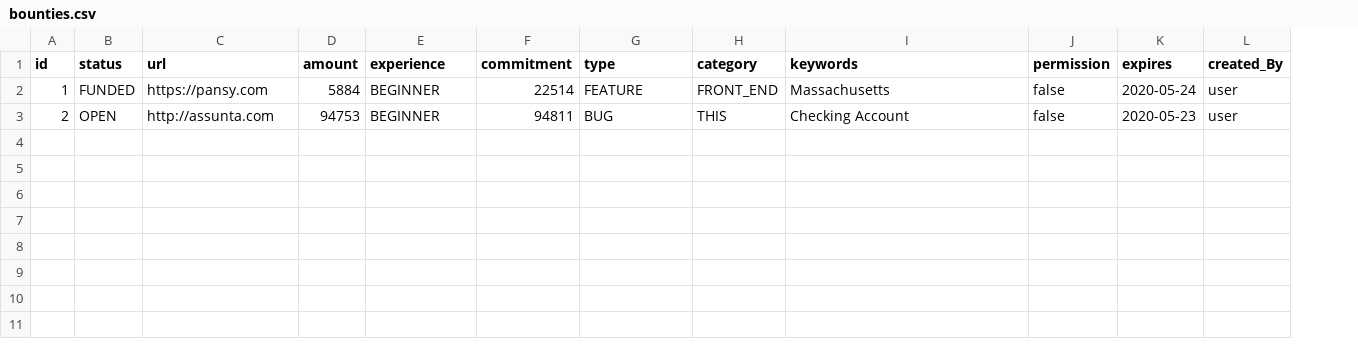
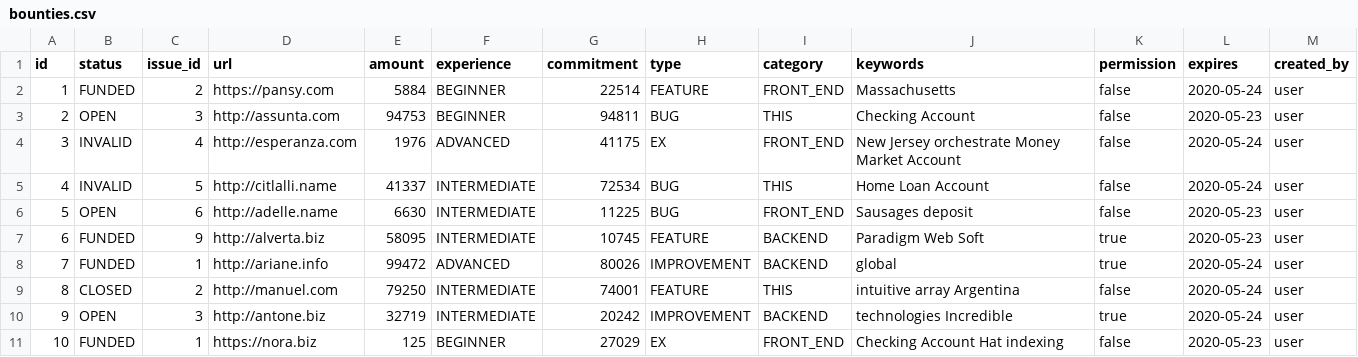
Before and after one commit to openconstitution/bounties-v0, a CSV file: src/main/resources/config/liquibase/fake-data/bounties.csv, drawn as a sheet; addresses are those after the commit; the diff names each change by its address in the sheet, - before the commit and + after, or states it on an @@ line.

Commit message:
Fix foreign key constraints for bounty_issues

```diff
--- a/src/main/resources/config/liquibase/fake-data/bounties.csv
+++ b/src/main/resources/config/liquibase/fake-data/bounties.csv
+column C (issue_id), rows 2-3: 2 | 3
-M1: created_By
+M1: created_by
+row 4: 3 | INVALID | 4 | http://esperanza.com | 1976 | ADVANCED | 41175 | EX | FRONT_END | New Jersey orchestrate Money Market Account | false | 2020-05-24 | user
+row 5: 4 | INVALID | 5 | http://citlalli.name | 41337 | INTERMEDIATE | 72534 | BUG | THIS | Home Loan Account | false | 2020-05-24 | user
+row 6: 5 | OPEN | 6 | http://adelle.name | 6630 | INTERMEDIATE | 11225 | BUG | FRONT_END | Sausages deposit | false | 2020-05-23 | user
+row 7: 6 | FUNDED | 9 | http://alverta.biz | 58095 | INTERMEDIATE | 10745 | FEATURE | BACKEND | Paradigm Web Soft | true | 2020-05-23 | user
+row 8: 7 | FUNDED | 1 | http://ariane.info | 99472 | ADVANCED | 80026 | IMPROVEMENT | BACKEND | global | true | 2020-05-24 | user
+row 9: 8 | CLOSED | 2 | http://manuel.com | 79250 | INTERMEDIATE | 74001 | FEATURE | THIS | intuitive array Argentina | false | 2020-05-24 | user
+row 10: 9 | OPEN | 3 | http://antone.biz | 32719 | INTERMEDIATE | 20242 | IMPROVEMENT | BACKEND | technologies Incredible | true | 2020-05-24 | user
+row 11: 10 | FUNDED | 1 | https://nora.biz | 125 | BEGINNER | 27029 | EX | FRONT_END | Checking Account Hat indexing | false | 2020-05-23 | user
```
Also changed, not shown: 5 other files.
